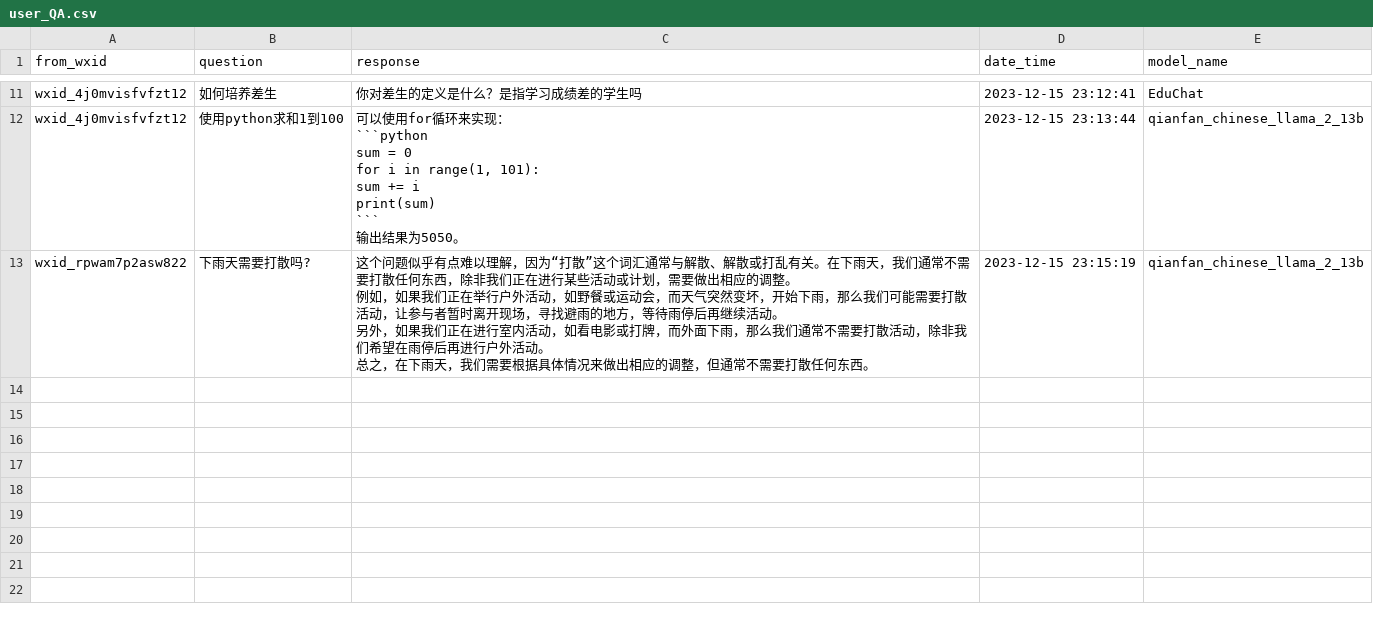
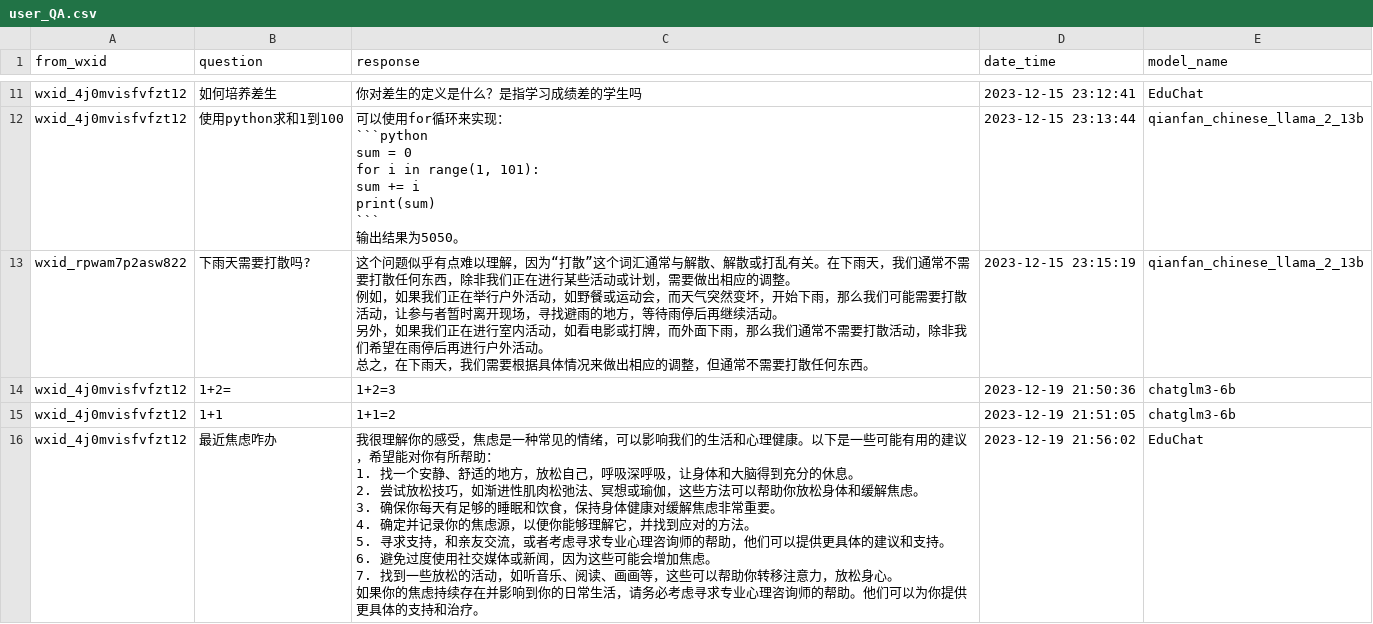
Before and after one commit to RookieDay/EcnuBot, a CSV file: user_QA.csv, drawn as a sheet; only a part is shown, gaps mark what is left out; the diff covers the shown part only.

```diff
--- a/user_QA.csv
+++ b/user_QA.csv
@@ -29 +29,14 @@ wxid_rpwam7p2asw822,下雨天需要打散吗?,"这个问题似乎有点难以理
 总之，在下雨天，我们需要根据具体情况来做出相应的调整，但通常不需要打散任何东西。",2023-12-15 23:15:19,qianfan_chinese_llama_2_13b
+wxid_4j0mvisfvfzt12, 1+2=,"
+ 1+2=3",2023-12-19 21:50:36,chatglm3-6b
+wxid_4j0mvisfvfzt12, 1+1,"
+ 1+1=2",2023-12-19 21:51:05,chatglm3-6b
+wxid_4j0mvisfvfzt12,最近焦虑咋办,"我很理解你的感受，焦虑是一种常见的情绪，可以影响我们的生活和心理健康。以下是一些可能有用的建议，希望能对你有所帮助：
+1. 找一个安静、舒适的地方，放松自己，呼吸深呼吸，让身体和大脑得到充分的休息。
+2. 尝试放松技巧，如渐进性肌肉松弛法、冥想或瑜伽，这些方法可以帮助你放松身体和缓解焦虑。
+3. 确保你每天有足够的睡眠和饮食，保持身体健康对缓解焦虑非常重要。
+4. 确定并记录你的焦虑源，以便你能够理解它，并找到应对的方法。
+5. 寻求支持，和亲友交流，或者考虑寻求专业心理咨询师的帮助，他们可以提供更具体的建议和支持。
+6. 避免过度使用社交媒体或新闻，因为这些可能会增加焦虑。
+7. 找到一些放松的活动，如听音乐、阅读、画画等，这些可以帮助你转移注意力，放松身心。
+如果你的焦虑持续存在并影响到你的日常生活，请务必考虑寻求专业心理咨询师的帮助。他们可以为你提供更具体的支持和治疗。",2023-12-19 21:56:02,EduChat
```
Also changed, not shown: 3 added rows elsewhere in this file, 4 other files.
